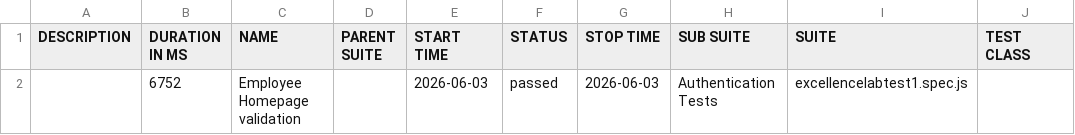
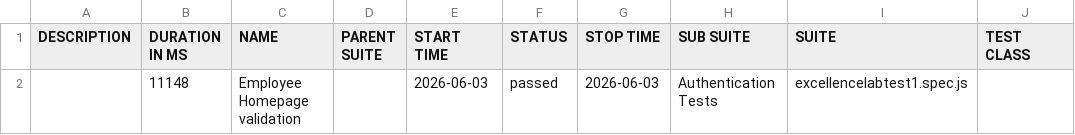
Before and after one commit to Thangaraj011/Excellence-lab-automation-framework, a CSV file: allure-report/data/suites.csv, drawn as a sheet; only a part is shown; the diff names each change by its address in the sheet, - before the commit and + after, or states it on an @@ line.

```diff
--- a/allure-report/data/suites.csv
+++ b/allure-report/data/suites.csv
-B2 (DURATION IN MS): 6752
+B2 (DURATION IN MS): 11148
```
Also changed, not shown: 23 other files.
